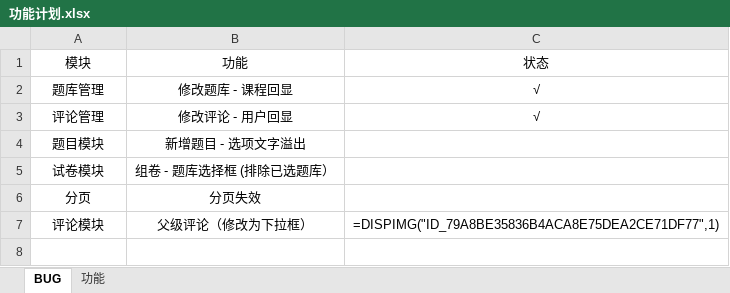
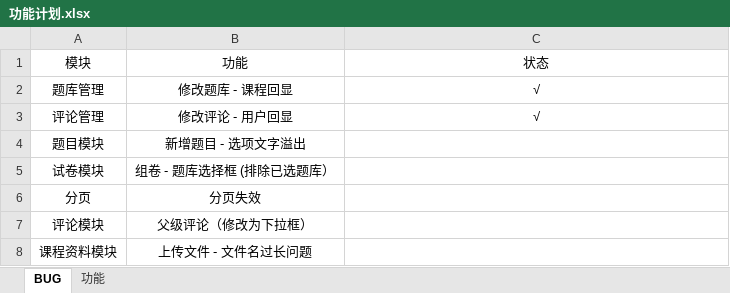
Before and after one commit to Guobamao/Edu-Flex, an Excel workbook: doc/功能计划.xlsx, sheet BUG, drawn as a sheet; values as stored, in another font and other column widths than the file's, no borders; the diff names each change by its address in the sheet, - before the commit and + after, or states it on an @@ line.

```diff
--- a/doc/功能计划.xlsx (sheet BUG)
+++ b/doc/功能计划.xlsx (sheet BUG)
-C7: =DISPIMG("ID_79A8BE35836B4ACA8E75DEA2CE71DF77",1)
+C7: (empty)
+row 8: 课程资料模块 | 上传文件 - 文件名过长问题
```
Also changed, not shown: 18 other files.
